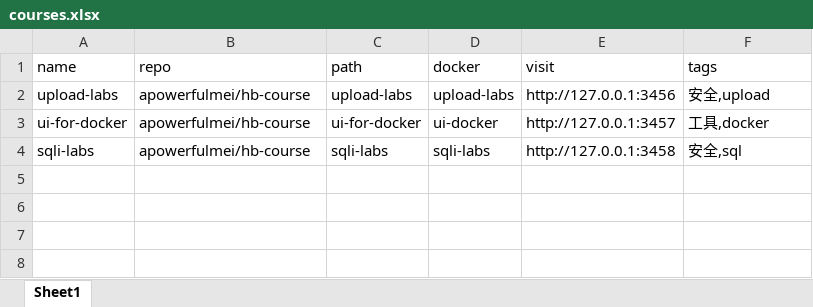
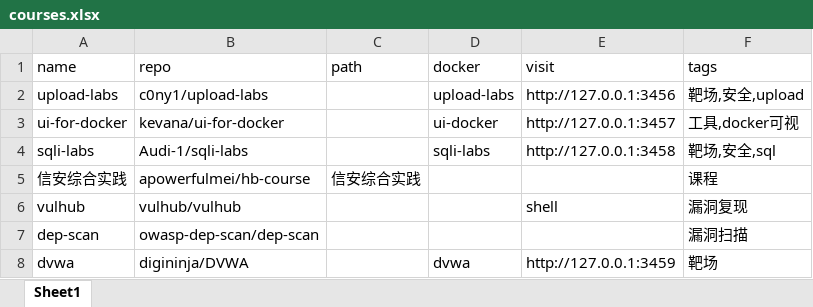
Before and after one commit to apowerfulmei/hb-course, an Excel workbook: courses.xlsx, sheet Sheet1, drawn as a sheet; values as stored, in another font and other column widths than the file's, no borders; the diff names each change by its address in the sheet, - before the commit and + after, or states it on an @@ line.

```diff
--- a/courses.xlsx (sheet Sheet1)
+++ b/courses.xlsx (sheet Sheet1)
-B2 (repo): apowerfulmei/hb-course
+B2 (repo): c0ny1/upload-labs
-C2 (path): upload-labs
+C2 (path): (empty)
-F2 (tags): 安全,upload
+F2 (tags): 靶场,安全,upload
-B3 (repo): apowerfulmei/hb-course
+B3 (repo): kevana/ui-for-docker
-C3 (path): ui-for-docker
+C3 (path): (empty)
-F3 (tags): 工具,docker
+F3 (tags): 工具,docker可视
-B4 (repo): apowerfulmei/hb-course
+B4 (repo): Audi-1/sqli-labs
-C4 (path): sqli-labs
+C4 (path): (empty)
-F4 (tags): 安全,sql
+F4 (tags): 靶场,安全,sql
+row 5: 信安综合实践 | apowerfulmei/hb-course | 信安综合实践 |  |  | 课程
+row 6: vulhub | vulhub/vulhub |  |  | shell | 漏洞复现
+row 7: dep-scan | owasp-dep-scan/dep-scan |  |  |  | 漏洞扫描
+row 8: dvwa | digininja/DVWA |  | dvwa | http://127.0.0.1:3459 | 靶场
```
Also changed, not shown: 6 other files.
